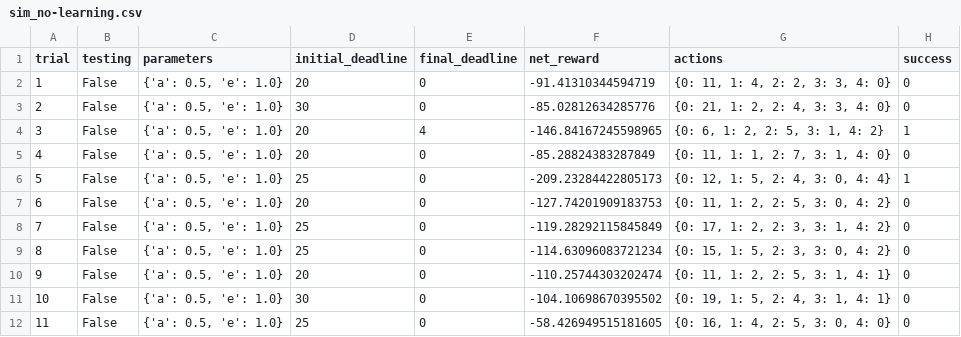
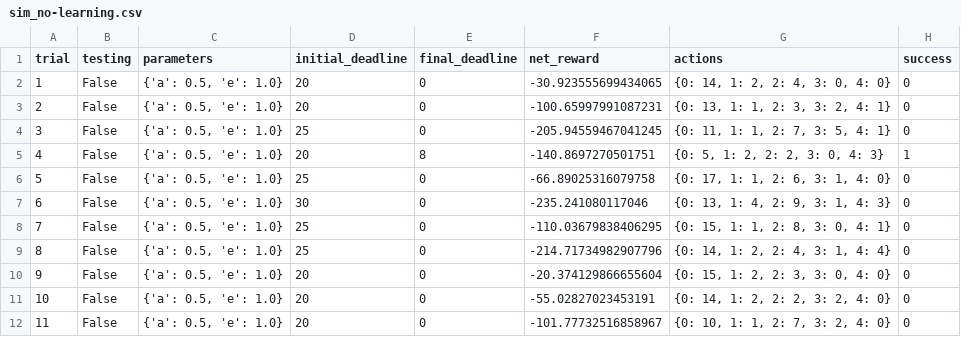
Before and after one commit to sandeeppaulraj/machine-learning, a CSV file: projects/smartcab/logs/sim_no-learning.csv, drawn as a sheet; only a part is shown; the diff covers the shown part only.

Commit message:
smartcab question 5

```diff
--- a/projects/smartcab/logs/sim_no-learning.csv
+++ b/projects/smartcab/logs/sim_no-learning.csv
@@ -1,12 +1,12 @@
 trial,testing,parameters,initial_deadline,final_deadline,net_reward,actions,success
-1,False,"{'a': 0.5, 'e': 1.0}",20,0,-91.41310344594719,"{0: 11, 1: 4, 2: 2, 3: 3, 4: 0}",0
-2,False,"{'a': 0.5, 'e': 1.0}",30,0,-85.02812634285776,"{0: 21, 1: 2, 2: 4, 3: 3, 4: 0}",0
-3,False,"{'a': 0.5, 'e': 1.0}",20,4,-146.84167245598965,"{0: 6, 1: 2, 2: 5, 3: 1, 4: 2}",1
-4,False,"{'a': 0.5, 'e': 1.0}",20,0,-85.28824383287849,"{0: 11, 1: 1, 2: 7, 3: 1, 4: 0}",0
-5,False,"{'a': 0.5, 'e': 1.0}",25,0,-209.23284422805173,"{0: 12, 1: 5, 2: 4, 3: 0, 4: 4}",1
-6,False,"{'a': 0.5, 'e': 1.0}",20,0,-127.74201909183753,"{0: 11, 1: 2, 2: 5, 3: 0, 4: 2}",0
-7,False,"{'a': 0.5, 'e': 1.0}",25,0,-119.28292115845849,"{0: 17, 1: 2, 2: 3, 3: 1, 4: 2}",0
-8,False,"{'a': 0.5, 'e': 1.0}",25,0,-114.63096083721234,"{0: 15, 1: 5, 2: 3, 3: 0, 4: 2}",0
-9,False,"{'a': 0.5, 'e': 1.0}",20,0,-110.25744303202474,"{0: 11, 1: 2, 2: 5, 3: 1, 4: 1}",0
-10,False,"{'a': 0.5, 'e': 1.0}",30,0,-104.10698670395502,"{0: 19, 1: 5, 2: 4, 3: 1, 4: 1}",0
-11,False,"{'a': 0.5, 'e': 1.0}",25,0,-58.426949515181605,"{0: 16, 1: 4, 2: 5, 3: 0, 4: 0}",0
+1,False,"{'a': 0.5, 'e': 1.0}",20,0,-30.923555699434065,"{0: 14, 1: 2, 2: 4, 3: 0, 4: 0}",0
+2,False,"{'a': 0.5, 'e': 1.0}",20,0,-100.65997991087231,"{0: 13, 1: 1, 2: 3, 3: 2, 4: 1}",0
+3,False,"{'a': 0.5, 'e': 1.0}",25,0,-205.94559467041245,"{0: 11, 1: 1, 2: 7, 3: 5, 4: 1}",0
+4,False,"{'a': 0.5, 'e': 1.0}",20,8,-140.8697270501751,"{0: 5, 1: 2, 2: 2, 3: 0, 4: 3}",1
+5,False,"{'a': 0.5, 'e': 1.0}",25,0,-66.89025316079758,"{0: 17, 1: 1, 2: 6, 3: 1, 4: 0}",0
+6,False,"{'a': 0.5, 'e': 1.0}",30,0,-235.241080117046,"{0: 13, 1: 4, 2: 9, 3: 1, 4: 3}",0
+7,False,"{'a': 0.5, 'e': 1.0}",25,0,-110.03679838406295,"{0: 15, 1: 1, 2: 8, 3: 0, 4: 1}",0
+8,False,"{'a': 0.5, 'e': 1.0}",25,0,-214.71734982907796,"{0: 14, 1: 2, 2: 4, 3: 1, 4: 4}",0
+9,False,"{'a': 0.5, 'e': 1.0}",20,0,-20.374129866655604,"{0: 15, 1: 2, 2: 3, 3: 0, 4: 0}",0
+10,False,"{'a': 0.5, 'e': 1.0}",20,0,-55.02827023453191,"{0: 14, 1: 2, 2: 2, 3: 2, 4: 0}",0
+11,False,"{'a': 0.5, 'e': 1.0}",20,0,-101.77732516858967,"{0: 10, 1: 1, 2: 7, 3: 2, 4: 0}",0
```
Also changed, not shown: 57 edited cells elsewhere in this file, 2 other files.
